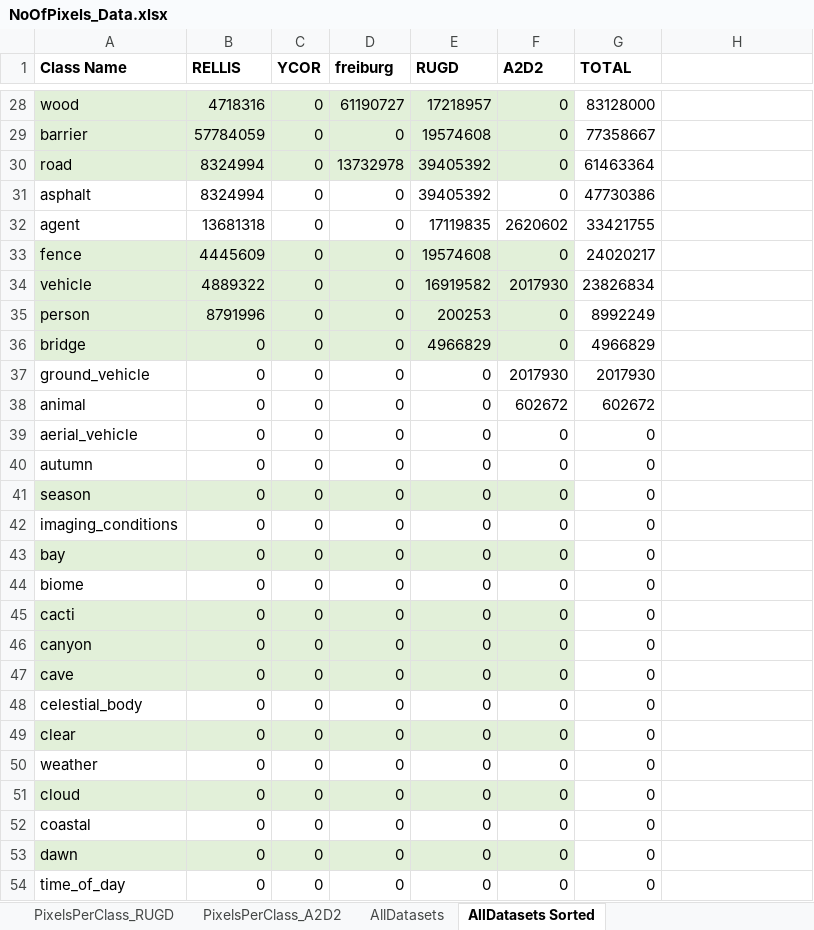
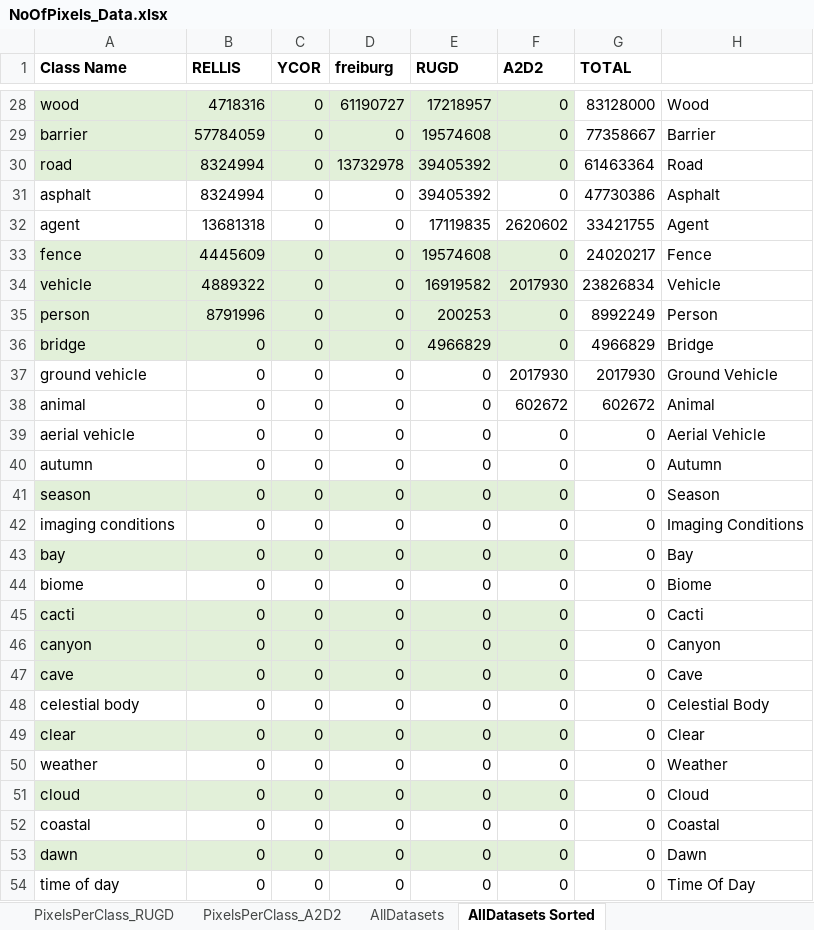
Before and after one commit to tamu-edu/ORATOR-ATLAS, an Excel workbook: Testing/results/NoOfPixels_Data.xlsx, sheet AllDatasets Sorted, drawn as a sheet; only a part is shown, gaps mark what is left out; values as stored, in another font and other column widths than the file's, no borders; charts and pictures not drawn; the diff covers the shown part only; the diff names each change by its address in the sheet, - before the commit and + after, or states it on an @@ line.

```diff
--- a/Testing/results/NoOfPixels_Data.xlsx (sheet AllDatasets Sorted)
+++ b/Testing/results/NoOfPixels_Data.xlsx (sheet AllDatasets Sorted)
-H28: (empty)
+H28: Wood
-H29: (empty)
+H29: Barrier
-H30: (empty)
+H30: Road
-H31: (empty)
+H31: Asphalt
-H32: (empty)
+H32: Agent
-H33: (empty)
+H33: Fence
-H34: (empty)
+H34: Vehicle
-H35: (empty)
+H35: Person
-H36: (empty)
+H36: Bridge
-A37 (Class Name): ground_vehicle
+A37 (Class Name): ground vehicle
-H37: (empty)
+H37: Ground Vehicle
-H38: (empty)
+H38: Animal
-A39 (Class Name): aerial_vehicle
+A39 (Class Name): aerial vehicle
-H39: (empty)
+H39: Aerial Vehicle
-H40: (empty)
+H40: Autumn
-H41: (empty)
+H41: Season
-A42 (Class Name): imaging_conditions
+A42 (Class Name): imaging conditions
-H42: (empty)
+H42: Imaging Conditions
-H43: (empty)
+H43: Bay
-H44: (empty)
+H44: Biome
-H45: (empty)
+H45: Cacti
-H46: (empty)
+H46: Canyon
-H47: (empty)
+H47: Cave
-A48 (Class Name): celestial_body
+A48 (Class Name): celestial body
-H48: (empty)
+H48: Celestial Body
-H49: (empty)
+H49: Clear
-H50: (empty)
+H50: Weather
-H51: (empty)
+H51: Cloud
-H52: (empty)
+H52: Coastal
-H53: (empty)
+H53: Dawn
-A54 (Class Name): time_of_day
+A54 (Class Name): time of day
-H54: (empty)
+H54: Time Of Day
```
Also changed, not shown: 89 edited cells elsewhere in this sheet, charts or pictures, Testing/results/NoOfPixels_DataUniqueClasses.xlsx.
